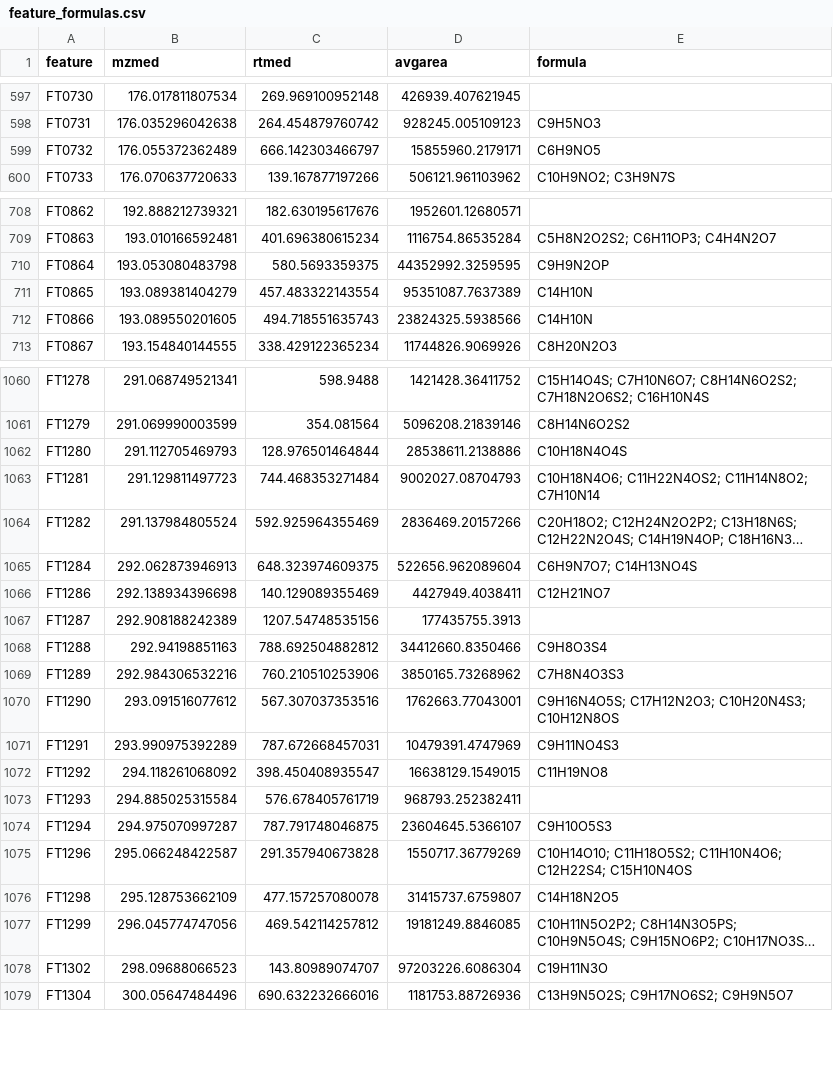
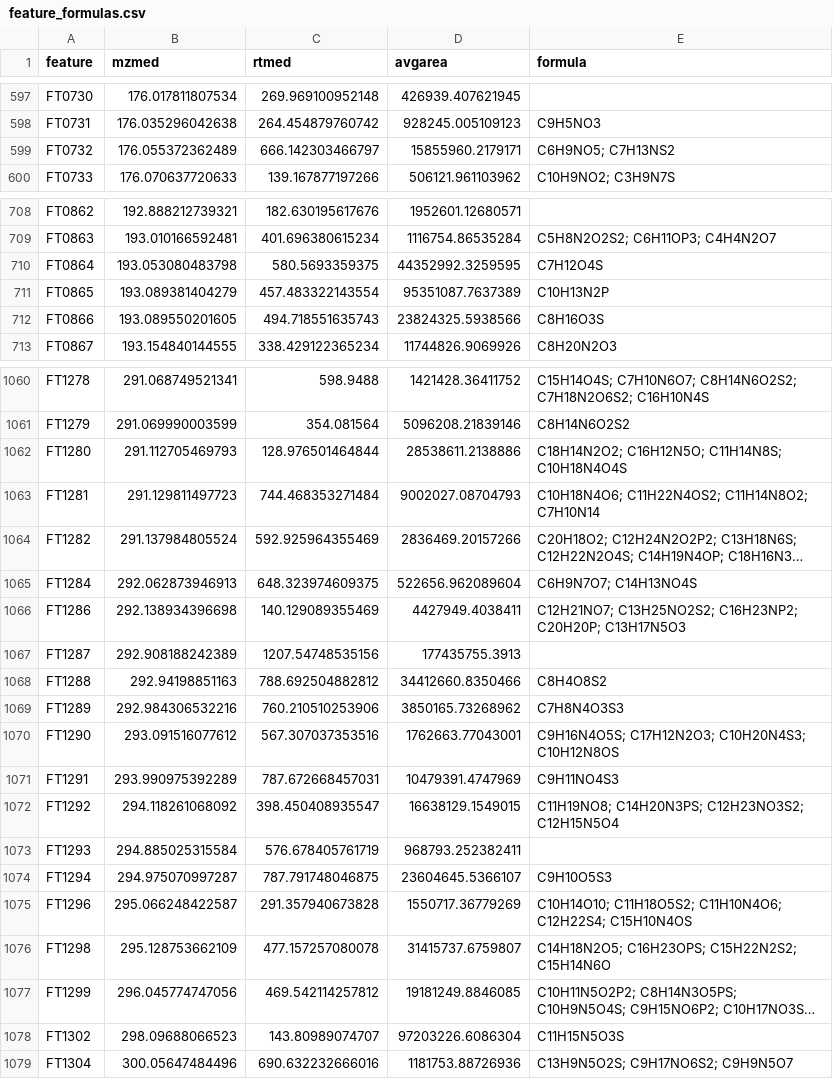
Before and after one commit to wkumler/FalkorFactor, a CSV file: XCMS/pos_pretty/feature_formulas.csv, drawn as a sheet; only a part is shown, gaps mark what is left out; long unchanged cells end in …; the diff covers the shown part only; the diff names each change by its address in the sheet, - before the commit and + after, or states it on an @@ line.

Commit message:
Fixed chitobiose formula annotation with isotope fix

```diff
--- a/XCMS/pos_pretty/feature_formulas.csv
+++ b/XCMS/pos_pretty/feature_formulas.csv
-E599 (formula): C6H9NO5
+E599 (formula): C6H9NO5; C7H13NS2
-E710 (formula): C9H9N2OP
+E710 (formula): C7H12O4S
-E711 (formula): C14H10N
+E711 (formula): C10H13N2P
-E712 (formula): C14H10N
+E712 (formula): C8H16O3S
-E1062 (formula): C10H18N4O4S
+E1062 (formula): C18H14N2O2; C16H12N5O; C11H14N8S; C10H18N4O4S
-E1066 (formula): C12H21NO7
+E1066 (formula): C12H21NO7; C13H25NO2S2; C16H23NP2; C20H20P; C13H17N5O3
-E1068 (formula): C9H8O3S4
+E1068 (formula): C8H4O8S2
-E1072 (formula): C11H19NO8
+E1072 (formula): C11H19NO8; C14H20N3PS; C12H23NO3S2; C12H15N5O4
-E1076 (formula): C14H18N2O5
+E1076 (formula): C14H18N2O5; C16H23OPS; C15H22N2S2; C15H14N6O
-E1078 (formula): C19H11N3O
+E1078 (formula): C11H15N5O3S
```
Also changed, not shown: 35 edited cells elsewhere in this file, 1 other file.
